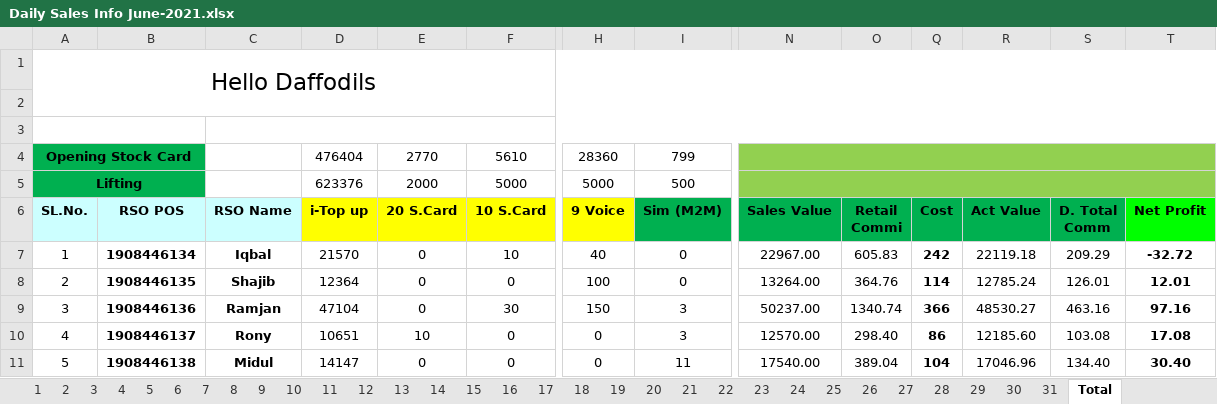
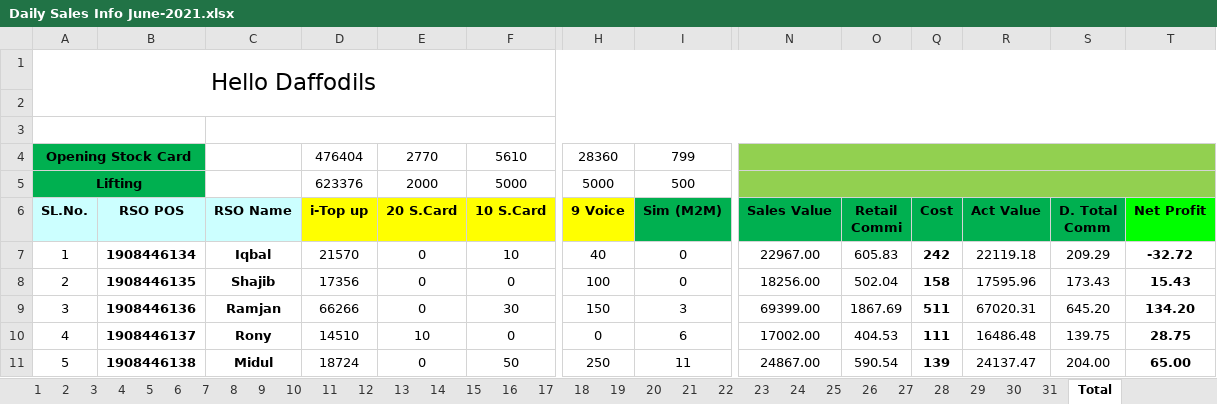
Before and after one commit to aliulkabir/hd, an Excel workbook: June2021/03.06.2021/Daily Sales Info June-2021.xlsx, sheet Total, drawn as a sheet; only a part is shown, gaps mark what is left out; values as stored, in another font and other column widths than the file's, no borders; conditional formats not drawn; the diff covers the shown part only; the diff names each change by its address in the sheet, - before the commit and + after, or states it on an @@ line.

```diff
--- a/June2021/03.06.2021/Daily Sales Info June-2021.xlsx (sheet Total)
+++ b/June2021/03.06.2021/Daily Sales Info June-2021.xlsx (sheet Total)
-D8 (i-Top up): 12364
+D8 (i-Top up): 17356
-N8 (Sales Value): 13264.00
+N8 (Sales Value): 18256.00
-O8 (Retail Commi): 364.76
+O8 (Retail Commi): 502.04
-Q8 (Cost): 114
+Q8 (Cost): 158
-R8 (Act Value): 12785.24
+R8 (Act Value): 17595.96
-S8 (D. Total Comm): 126.01
+S8 (D. Total Comm): 173.43
-T8 (Net Profit): 12.01
+T8 (Net Profit): 15.43
-D9 (i-Top up): 47104
+D9 (i-Top up): 66266
-N9 (Sales Value): 50237.00
+N9 (Sales Value): 69399.00
-O9 (Retail Commi): 1340.74
+O9 (Retail Commi): 1867.69
-Q9 (Cost): 366
+Q9 (Cost): 511
-R9 (Act Value): 48530.27
+R9 (Act Value): 67020.31
-S9 (D. Total Comm): 463.16
+S9 (D. Total Comm): 645.20
-T9 (Net Profit): 97.16
+T9 (Net Profit): 134.20
-D10 (i-Top up): 10651
+D10 (i-Top up): 14510
-I10 (Sim (M2M)): 3
+I10 (Sim (M2M)): 6
-N10 (Sales Value): 12570.00
+N10 (Sales Value): 17002.00
-O10 (Retail Commi): 298.40
+O10 (Retail Commi): 404.53
-Q10 (Cost): 86
+Q10 (Cost): 111
-R10 (Act Value): 12185.60
+R10 (Act Value): 16486.48
-S10 (D. Total Comm): 103.08
+S10 (D. Total Comm): 139.75
-T10 (Net Profit): 17.08
+T10 (Net Profit): 28.75
-D11 (i-Top up): 14147
+D11 (i-Top up): 18724
-F11 (10 S.Card): 0
+F11 (10 S.Card): 50
-H11 (9 Voice): 0
+H11 (9 Voice): 250
-N11 (Sales Value): 17540.00
+N11 (Sales Value): 24867.00
-O11 (Retail Commi): 389.04
+O11 (Retail Commi): 590.54
-Q11 (Cost): 104
+Q11 (Cost): 139
-R11 (Act Value): 17046.96
+R11 (Act Value): 24137.47
-S11 (D. Total Comm): 134.40
+S11 (D. Total Comm): 204.00
-T11 (Net Profit): 30.40
+T11 (Net Profit): 65.00
```
Also changed, not shown: 105 edited cells elsewhere in this sheet, sheet 5, sheet 3, sheet 31, sheet 30, sheet 10, sheet 11, 23 more sheets, hidden cells, 4 other files.
